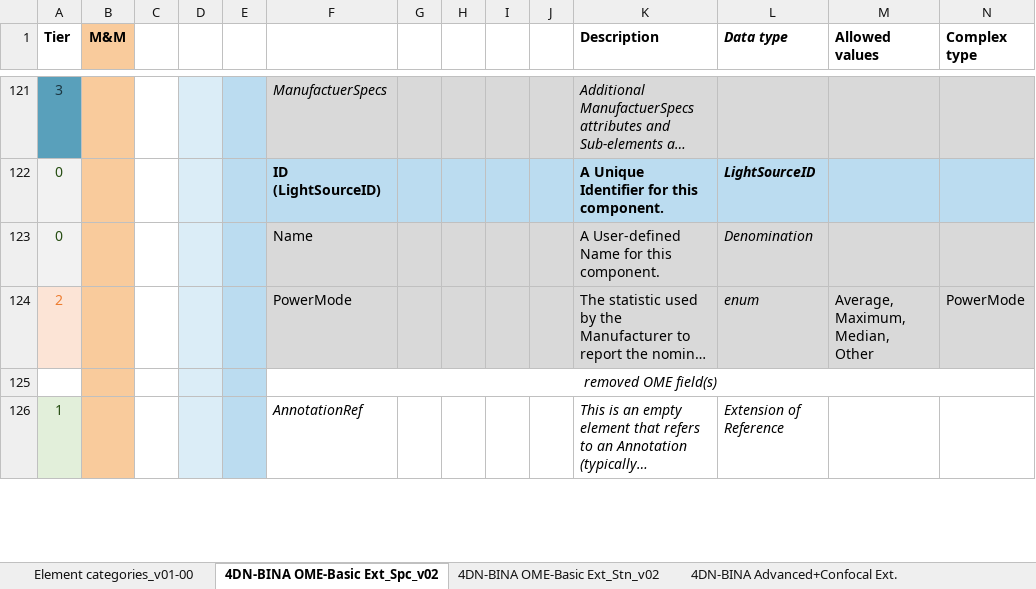
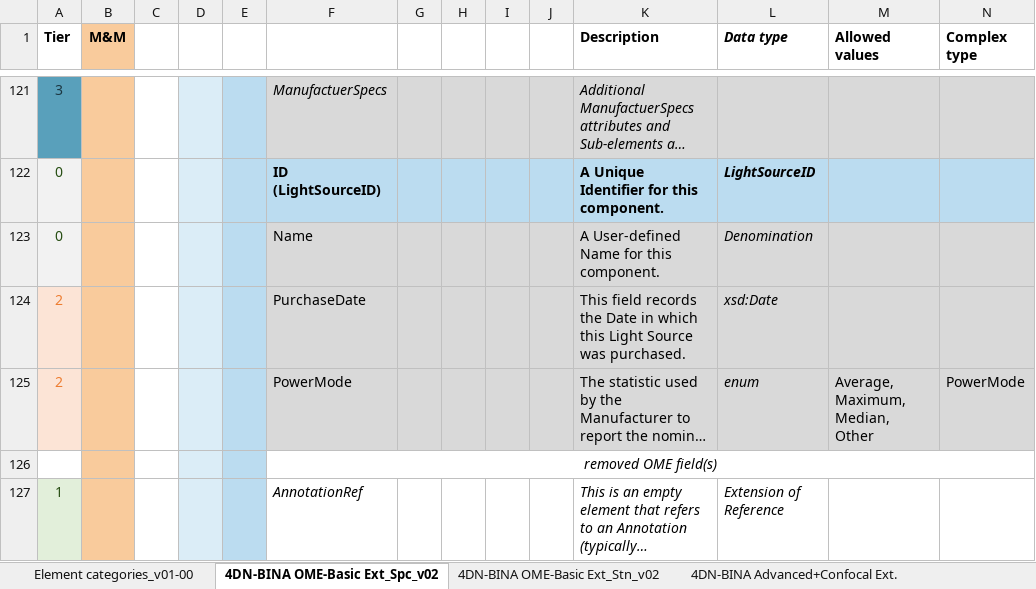
Before and after one commit to WU-BIMAC/NBOMicroscopyMetadataSpecs, an Excel workbook: Model/in progress/v02-00/NEW STRUCT_v02-00_in progress_4DN-BINA-OME_Microscopy Metadata_CORE+BASIC+ADVANCED+CALIBRATION_v06_GitHub.xlsx, sheet 4DN-BINA OME-Basic Ext_Spc_v02, drawn as a sheet; only a part is shown, gaps mark what is left out; long unchanged cells end in …; values as stored, in another font and other column widths than the file's, no borders; charts and pictures not drawn; rows hold the shown columns only; the diff names each change by its address in the sheet, - before the commit and + after, or states it on an @@ line.

```diff
--- a/Model/in progress/v02-00/NEW STRUCT_v02-00_in progress_4DN-BINA-OME_Microscopy Metadata_CORE+BASIC+ADVANCED+CALIBRATION_v06_GitHub.xlsx (sheet 4DN-BINA OME-Basic Ext_Spc_v02)
+++ b/Model/in progress/v02-00/NEW STRUCT_v02-00_in progress_4DN-BINA-OME_Microscopy Metadata_CORE+BASIC+ADVANCED+CALIBRATION_v06_GitHub.xlsx (sheet 4DN-BINA OME-Basic Ext_Spc_v02)
+row 124: 2 |  |  |  |  | PurchaseDate |  |  |  |  | This field records the Date in which this Light Source was purchased. | xsd:Date
```
Also changed, not shown: sheet 4DN-BINA Calibrat Ext., charts or pictures, 4 other files.
